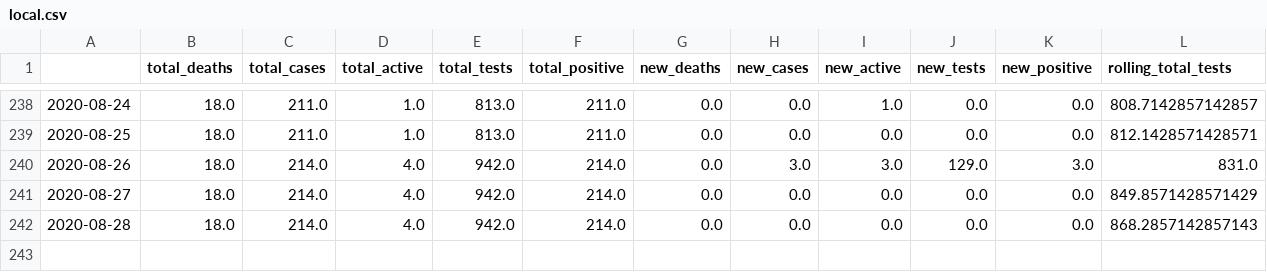
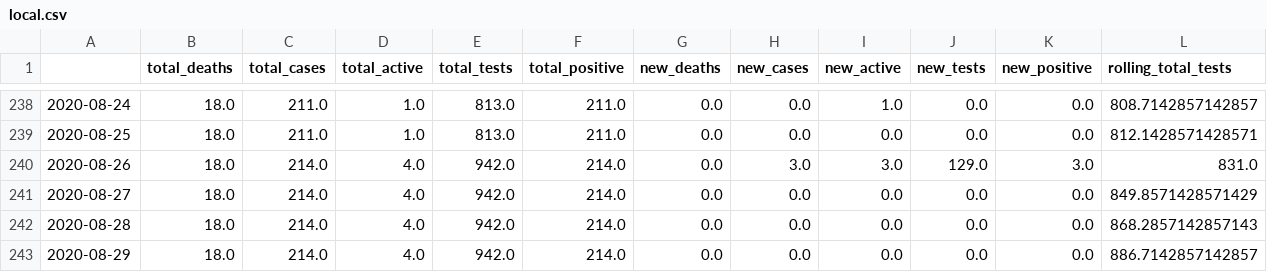
Before and after one commit to danielsuo/princeton.fyi, a CSV file: data/local.csv, drawn as a sheet; only a part is shown, gaps mark what is left out; rows hold the shown columns only; the diff names each change by its address in the sheet, - before the commit and + after, or states it on an @@ line.

```diff
--- a/data/local.csv
+++ b/data/local.csv
+row 243: 2020-08-29 | 18.0 | 214.0 | 4.0 | 942.0 | 214.0 | 0.0 | 0.0 | 0.0 | 0.0 | 0.0 | 886.7142857142857
```
Also changed, not shown: data/local_test.csv, data/national.csv, 14 other files.
